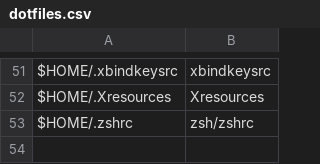
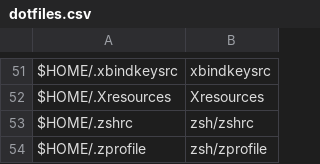
Before and after one commit to sam33r/dotfiles, a CSV file: dotfiles.csv, drawn as a sheet; only a part is shown, gaps mark what is left out; the diff names each change by its address in the sheet, - before the commit and + after, or states it on an @@ line.

Commit message:
Add zprofile.

```diff
--- a/dotfiles.csv
+++ b/dotfiles.csv
+row 54: $HOME/.zprofile | zsh/zprofile
```
Also changed, not shown: 1 other file.
